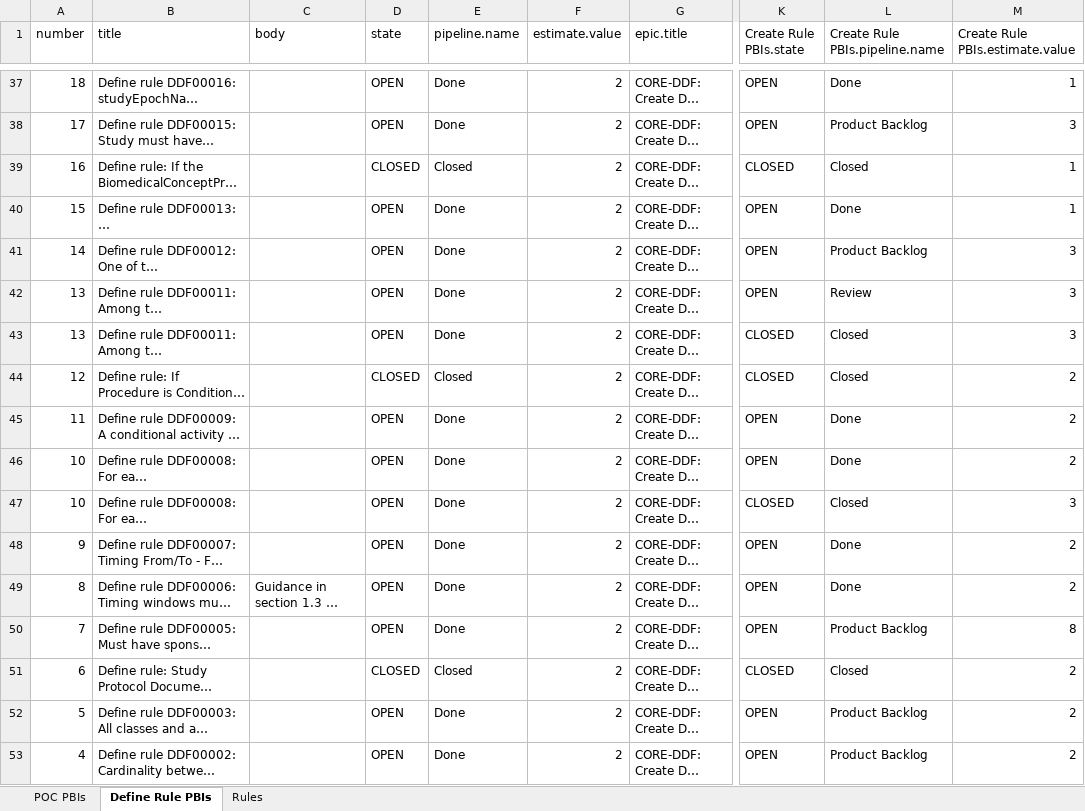
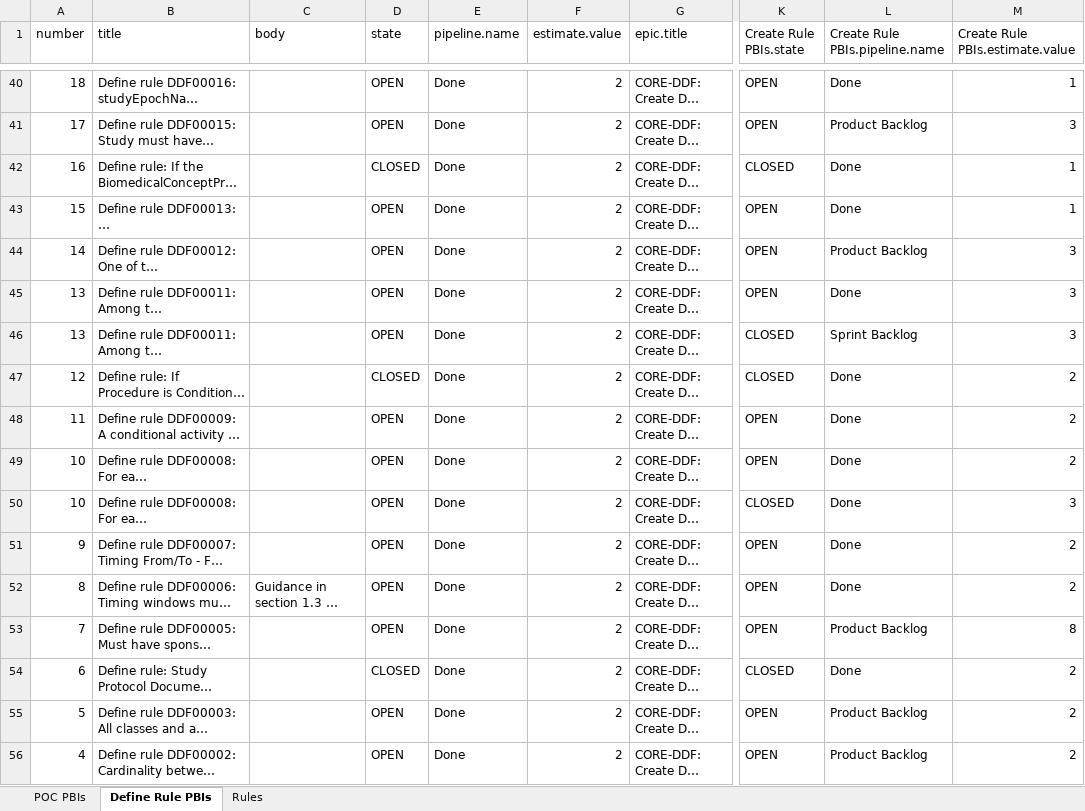
Before and after one commit to cdisc-org/ddf-core-poc, an Excel workbook: documents/PBI Rule Status/PBI Rule Status.xlsm, sheet Define Rule PBIs, drawn as a sheet; only a part is shown, gaps mark what is left out; long unchanged cells end in …; values as stored, in another font and other column widths than the file's, no borders; table styles not drawn; addresses are those after the commit; the diff covers the shown part only; the diff names each change by its address in the sheet, - before the commit and + after, or states it on an @@ line.

Commit message:
Update PBI Rule Status

```diff
--- a/documents/PBI Rule Status/PBI Rule Status.xlsm (sheet Define Rule PBIs)
+++ b/documents/PBI Rule Status/PBI Rule Status.xlsm (sheet Define Rule PBIs)
-E42 (pipeline.name): Closed
+E42 (pipeline.name): Done
-L42 (Create Rule PBIs.pipeline.name): Closed
+L42 (Create Rule PBIs.pipeline.name): Done
-L45 (Create Rule PBIs.pipeline.name): Review
+L45 (Create Rule PBIs.pipeline.name): Done
-L46 (Create Rule PBIs.pipeline.name): Closed
+L46 (Create Rule PBIs.pipeline.name): Sprint Backlog
-E47 (pipeline.name): Closed
+E47 (pipeline.name): Done
-L47 (Create Rule PBIs.pipeline.name): Closed
+L47 (Create Rule PBIs.pipeline.name): Done
-L50 (Create Rule PBIs.pipeline.name): Closed
+L50 (Create Rule PBIs.pipeline.name): Done
-E54 (pipeline.name): Closed
+E54 (pipeline.name): Done
-L54 (Create Rule PBIs.pipeline.name): Closed
+L54 (Create Rule PBIs.pipeline.name): Done
```
Also changed, not shown: 4 added rows, 1 removed row, 1 moved row and 16 edited cells elsewhere in this sheet, sheet POC PBIs, sheet Rules, 1 other file.
